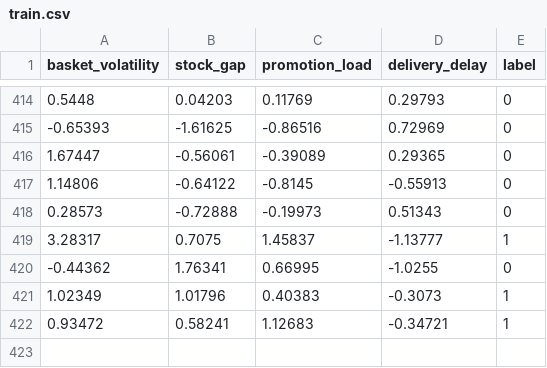
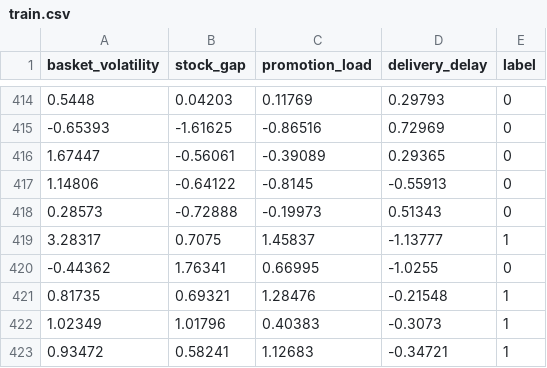
Before and after one commit to Muneebk7/midterm-SP23-BAI-039, a CSV file: dataset/train.csv, drawn as a sheet; only a part is shown, gaps mark what is left out; the diff names each change by its address in the sheet, - before the commit and + after, or states it on an @@ line.

Commit message:
added a new line in dataset

```diff
--- a/dataset/train.csv
+++ b/dataset/train.csv
+row 421: 0.81735 | 0.69321 | 1.28476 | -0.21548 | 1
```
